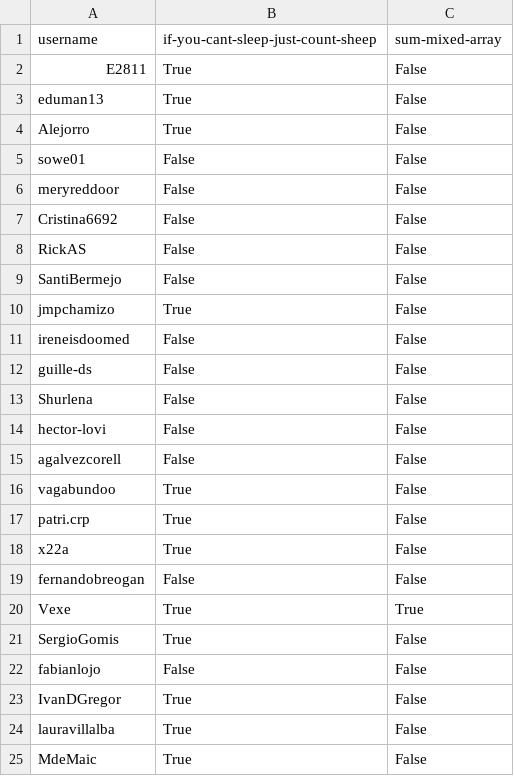
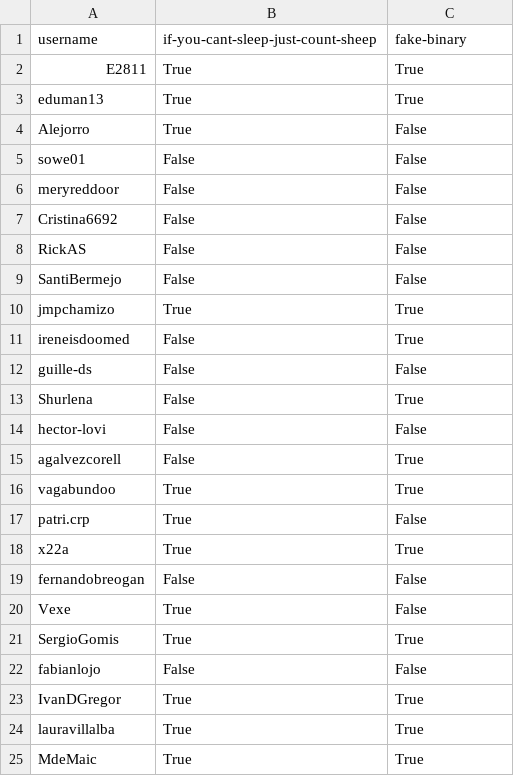
Before and after one commit to agalvezcorell/codewars-kata-student-correction-ih, a CSV file: output/output.csv, drawn as a sheet.

```diff
--- a/output/output.csv
+++ b/output/output.csv
@@ -1,4 +1,4 @@
-username,if-you-cant-sleep-just-count-sheep,sum-mixed-array
-E2811,True,False
-eduman13,True,False
+username,if-you-cant-sleep-just-count-sheep,fake-binary
+E2811,True,True
+eduman13,True,True
 Alejorro,True,False
@@ -9,17 +9,17 @@ RickAS,False,False
 SantiBermejo,False,False
-jmpchamizo,True,False
-ireneisdoomed,False,False
+jmpchamizo,True,True
+ireneisdoomed,False,True
 guille-ds,False,False
-Shurlena,False,False
+Shurlena,False,True
 hector-lovi,False,False
-agalvezcorell,False,False
-vagabundoo,True,False
+agalvezcorell,False,True
+vagabundoo,True,True
 patri.crp,True,False
-x22a,True,False
+x22a,True,True
 fernandobreogan,False,False
-Vexe,True,True
-SergioGomis,True,False
+Vexe,True,False
+SergioGomis,True,True
 fabianlojo,False,False
-IvanDGregor,True,False
-lauravillalba,True,False
-MdeMaic,True,False
+IvanDGregor,True,True
+lauravillalba,True,True
+MdeMaic,True,True
```
Also changed, not shown: 2 other files.
